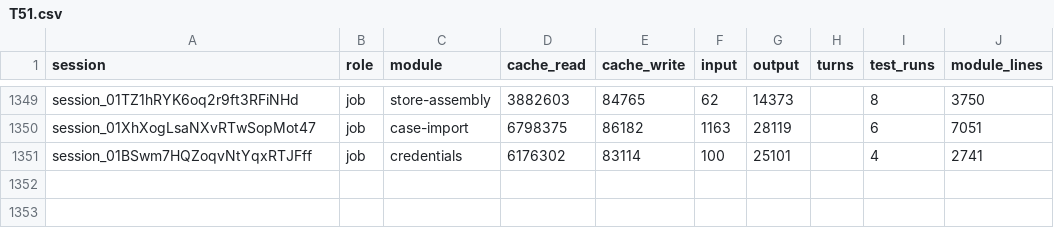
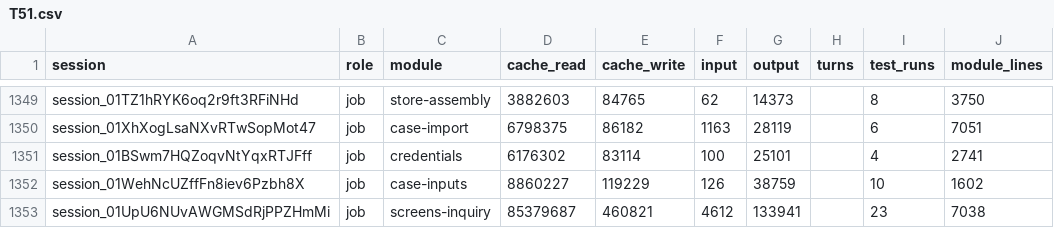
Before and after one commit to believeinoakland/bio, a CSV file: build/metrics/T51.csv, drawn as a sheet; only a part is shown, gaps mark what is left out; the diff names each change by its address in the sheet, - before the commit and + after, or states it on an @@ line.

```diff
--- a/build/metrics/T51.csv
+++ b/build/metrics/T51.csv
+row 1352: session_01WehNcUZffFn8iev6Pzbh8X | job | case-inputs | 8860227 | 119229 | 126 | 38759 |  | 10 | 1602
+row 1353: session_01UpU6NUvAWGMSdRjPPZHmMi | job | screens-inquiry | 85379687 | 460821 | 4612 | 133941 |  | 23 | 7038
```
